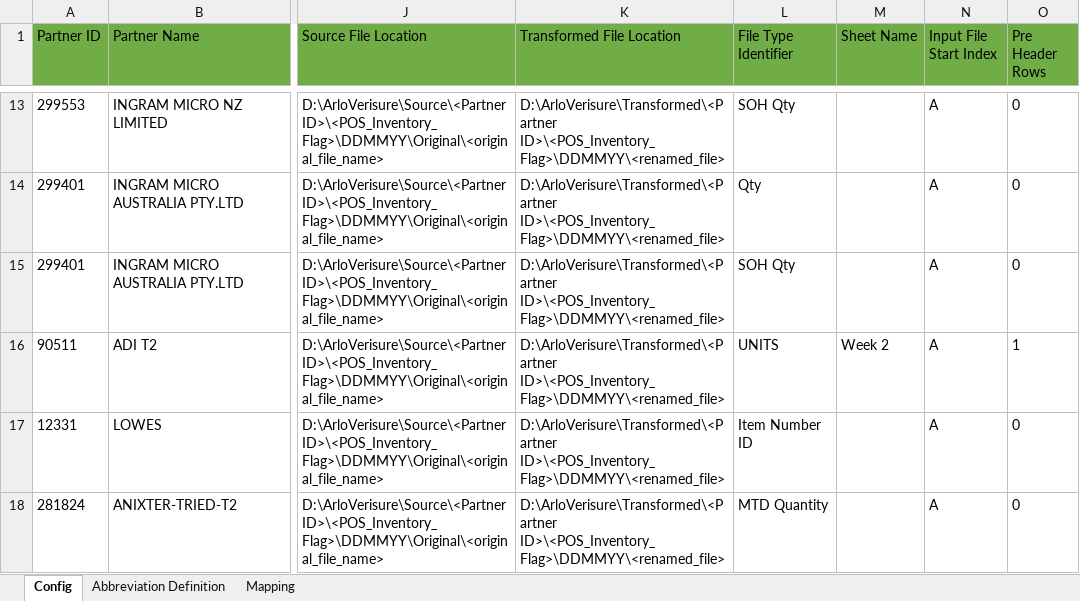
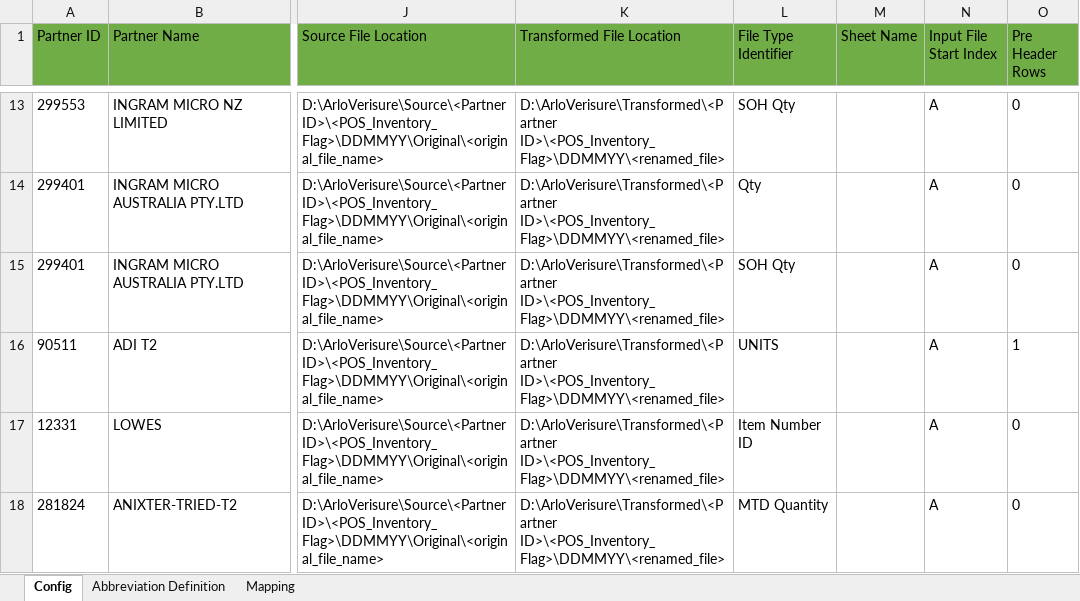
Before and after one commit to alernkn247/PartnerConfiguration, an Excel workbook: PartnerMasterConfiguration.xlsx, sheet Config, drawn as a sheet; only a part is shown, gaps mark what is left out; values as stored, in another font and other column widths than the file's, no borders; conditional formats not drawn; the diff names each change by its address in the sheet, - before the commit and + after, or states it on an @@ line.

```diff
--- a/PartnerMasterConfiguration.xlsx (sheet Config)
+++ b/PartnerMasterConfiguration.xlsx (sheet Config)
-M16 (Sheet Name): Week 2
+M16 (Sheet Name): (empty)
```
